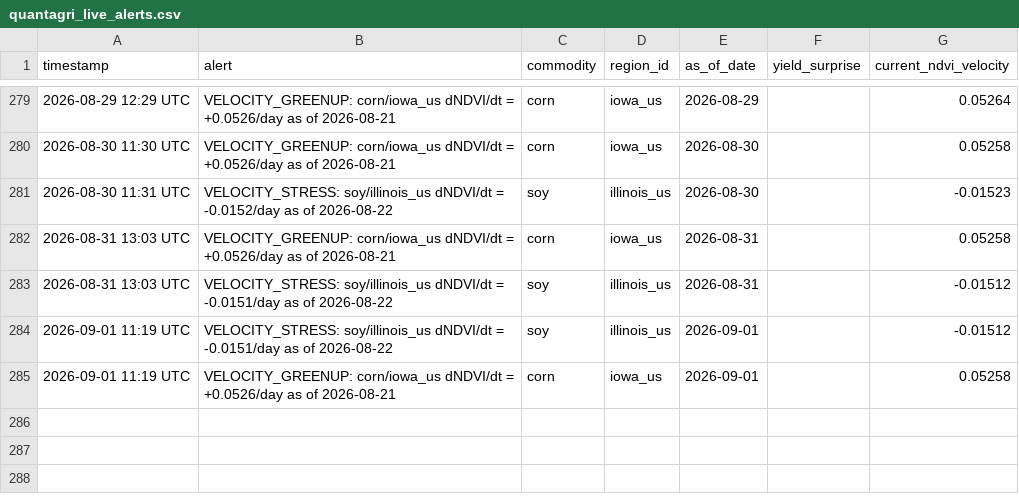
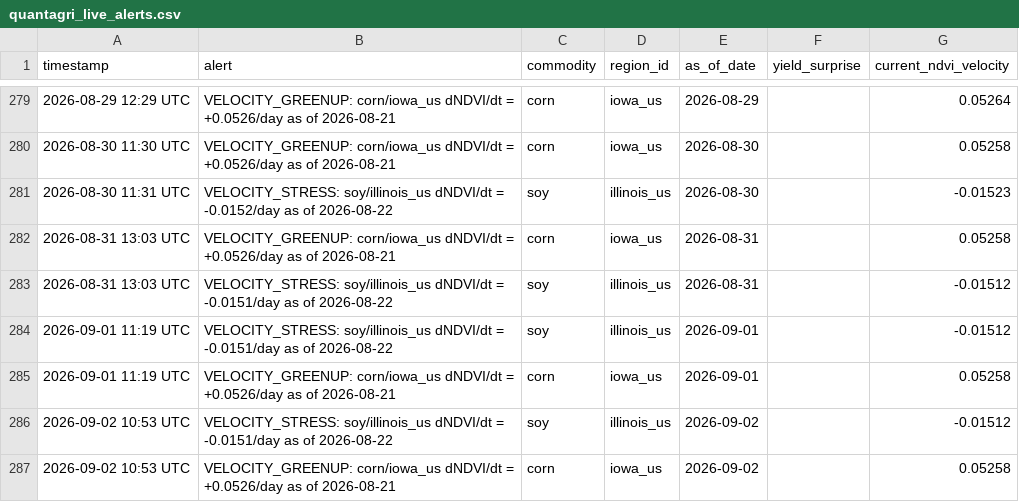
Before and after one commit to rmkenv/quantag, a CSV file: quantagri_live/quantagri_live_alerts.csv, drawn as a sheet; only a part is shown, gaps mark what is left out.

```diff
--- a/quantagri_live/quantagri_live_alerts.csv
+++ b/quantagri_live/quantagri_live_alerts.csv
@@ -285 +285,3 @@ timestamp,alert,commodity,region_id,as_of_date,yield_surprise,current_ndvi_veloc
 2026-09-01 11:19 UTC,VELOCITY_GREENUP: corn/iowa_us dNDVI/dt = +0.0526/day as of 2026-08-21,corn,iowa_us,2026-09-01,,0.05258
+2026-09-02 10:53 UTC,VELOCITY_STRESS: soy/illinois_us dNDVI/dt = -0.0151/day as of 2026-08-22,soy,illinois_us,2026-09-02,,-0.01512
+2026-09-02 10:53 UTC,VELOCITY_GREENUP: corn/iowa_us dNDVI/dt = +0.0526/day as of 2026-08-21,corn,iowa_us,2026-09-02,,0.05258
```
Also changed, not shown: quantagri_live/quantagri_live_results.csv, quantagri_live/quantagri_signal_scorecard.csv.
